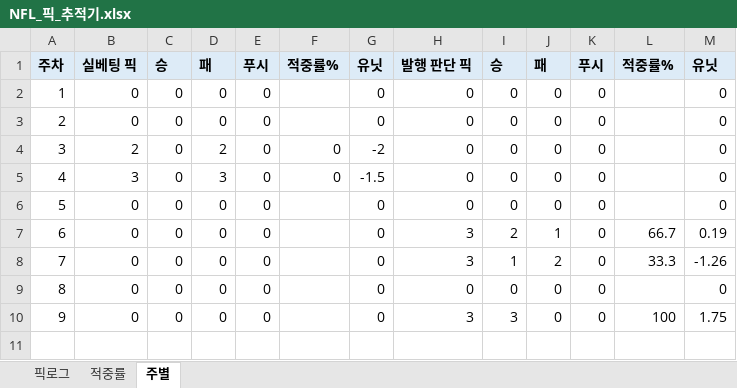
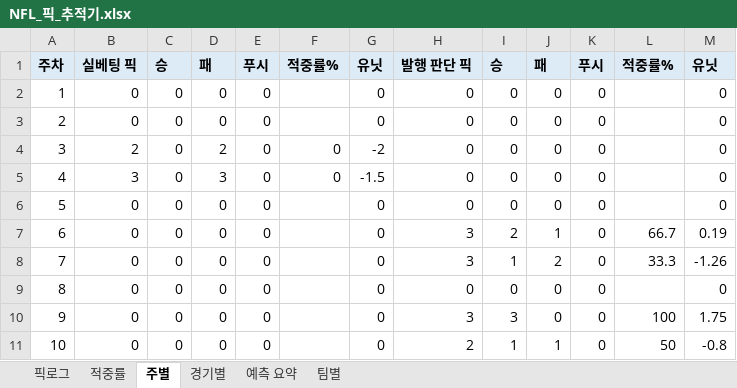
Before and after one commit to hyongdopaulyoon-sketch/hyongdopaulyoon-sketch-nfl-weekly, an Excel workbook: data/NFL_픽_추적기.xlsx, sheet 주별, drawn as a sheet; values as stored, in another font and other column widths than the file's, no borders; the diff names each change by its address in the sheet, - before the commit and + after, or states it on an @@ line.

```diff
--- a/data/NFL_픽_추적기.xlsx (sheet 주별)
+++ b/data/NFL_픽_추적기.xlsx (sheet 주별)
+sheet tab: 경기별
+sheet tab: 예측 요약
+sheet tab: 팀별
+row 11: 10 | 0 | 0 | 0 | 0 |  | 0 | 2 | 1 | 1 | 0 | 50 | -0.8
```
Also changed, not shown: sheet 픽로그, sheet 적중률, 8 other files.
